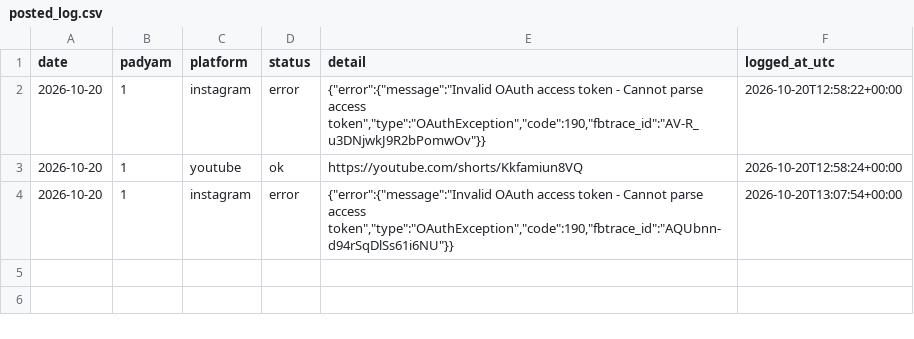
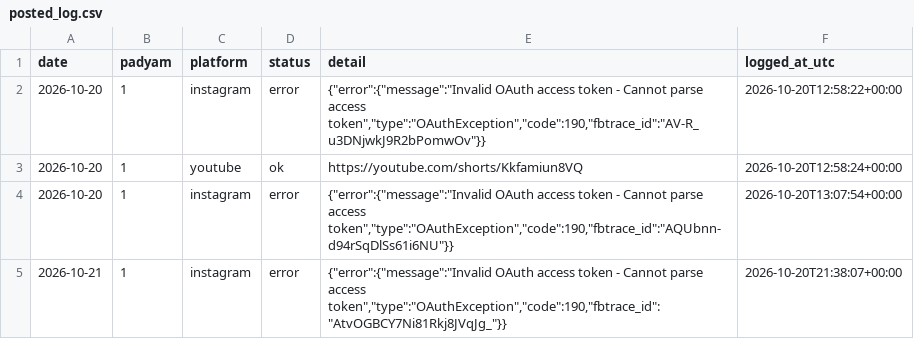
Before and after one commit to mbnath99/Sampoorna-Bhagavadgita, a CSV file: state/posted_log.csv, drawn as a sheet.

Commit message:
Posted Gita reel 1 on 2026-10-21

```diff
--- a/state/posted_log.csv
+++ b/state/posted_log.csv
@@ -4 +4,2 @@ date,padyam,platform,status,detail,logged_at_utc
 2026-10-20,1,instagram,error,"{""error"":{""message"":""Invalid OAuth access token - Cannot parse access token"",""type"":""OAuthException"",""code"":190,""fbtrace_id"":""AQUbnn-d94rSqDlSs61i6NU""}}",2026-10-20T13:07:54+00:00
+2026-10-21,1,instagram,error,"{""error"":{""message"":""Invalid OAuth access token - Cannot parse access token"",""type"":""OAuthException"",""code"":190,""fbtrace_id"":""AtvOGBCY7Ni81Rkj8JVqJg_""}}",2026-10-20T21:38:07+00:00
```
